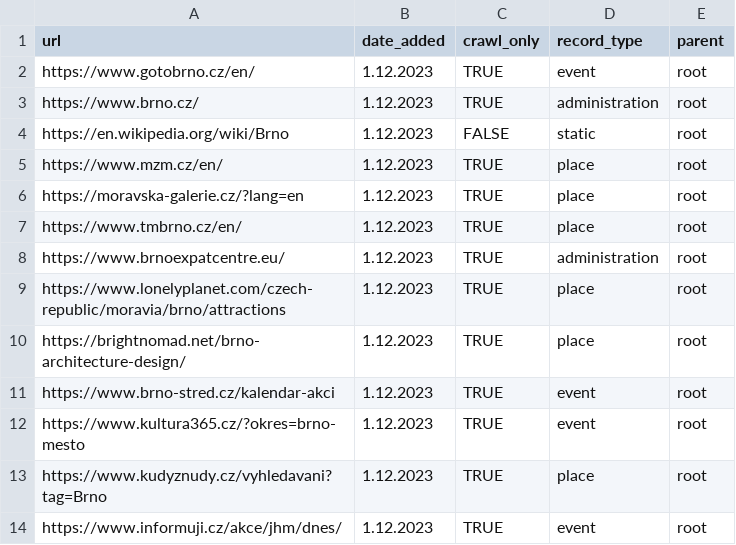
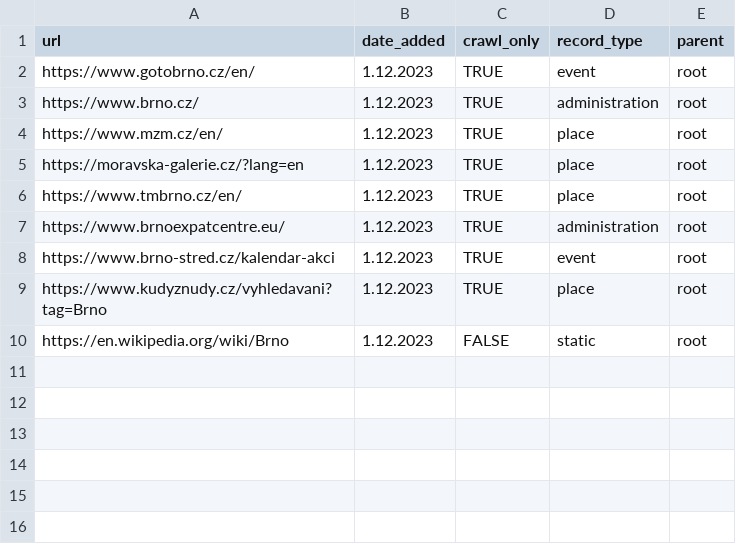
Before and after one commit to kate-nepra/communication_agent, a CSV file: data/sources.csv, drawn as a sheet.

Commit message:
Data acquisition with parsing

```diff
--- a/data/sources.csv
+++ b/data/sources.csv
@@ -3,3 +3,2 @@ https://www.gotobrno.cz/en/,1.12.2023,TRUE,event,root
 https://www.brno.cz/,1.12.2023,TRUE,administration,root
-https://en.wikipedia.org/wiki/Brno,1.12.2023,FALSE,static,root
 https://www.mzm.cz/en/,1.12.2023,TRUE,place,root
@@ -8,7 +7,4 @@ https://www.tmbrno.cz/en/,1.12.2023,TRUE,place,root
 https://www.brnoexpatcentre.eu/,1.12.2023,TRUE,administration,root
-https://www.lonelyplanet.com/czech-republic/moravia/brno/attractions,1.12.2023,TRUE,place,root
-https://brightnomad.net/brno-architecture-design/,1.12.2023,TRUE,place,root
 https://www.brno-stred.cz/kalendar-akci,1.12.2023,TRUE,event,root
-https://www.kultura365.cz/?okres=brno-mesto,1.12.2023,TRUE,event,root
 https://www.kudyznudy.cz/vyhledavani?tag=Brno,1.12.2023,TRUE,place,root
-https://www.informuji.cz/akce/jhm/dnes/,1.12.2023,TRUE,event,root
+https://en.wikipedia.org/wiki/Brno,1.12.2023,FALSE,static,root
```
Also changed, not shown: 5 other files.
